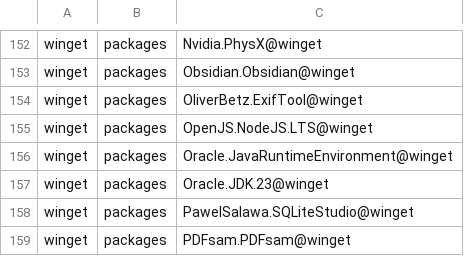
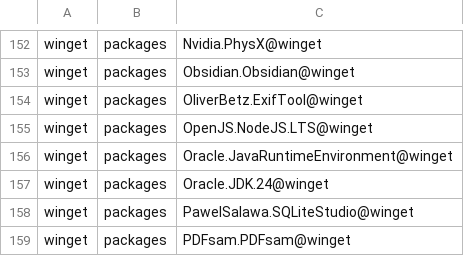
Before and after one commit to lancra/dotfiles, a CSV file: .local/share/machine/keyblade/software/installations.csv, drawn as a sheet; only a part is shown, gaps mark what is left out.

Commit message:
winget: upgrade jdk to v24

```diff
--- a/.local/share/machine/keyblade/software/installations.csv
+++ b/.local/share/machine/keyblade/software/installations.csv
@@ -156,3 +156,3 @@ winget,packages,OpenJS.NodeJS.LTS@winget
 winget,packages,Oracle.JavaRuntimeEnvironment@winget
-winget,packages,Oracle.JDK.23@winget
+winget,packages,Oracle.JDK.24@winget
 winget,packages,PawelSalawa.SQLiteStudio@winget
```
Also changed, not shown: 1 other file.
